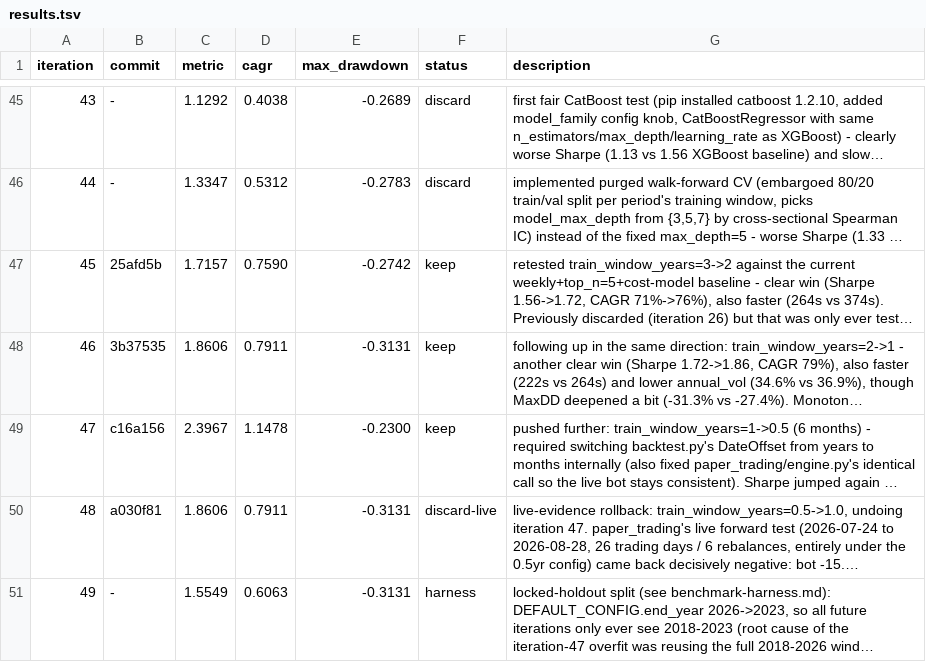
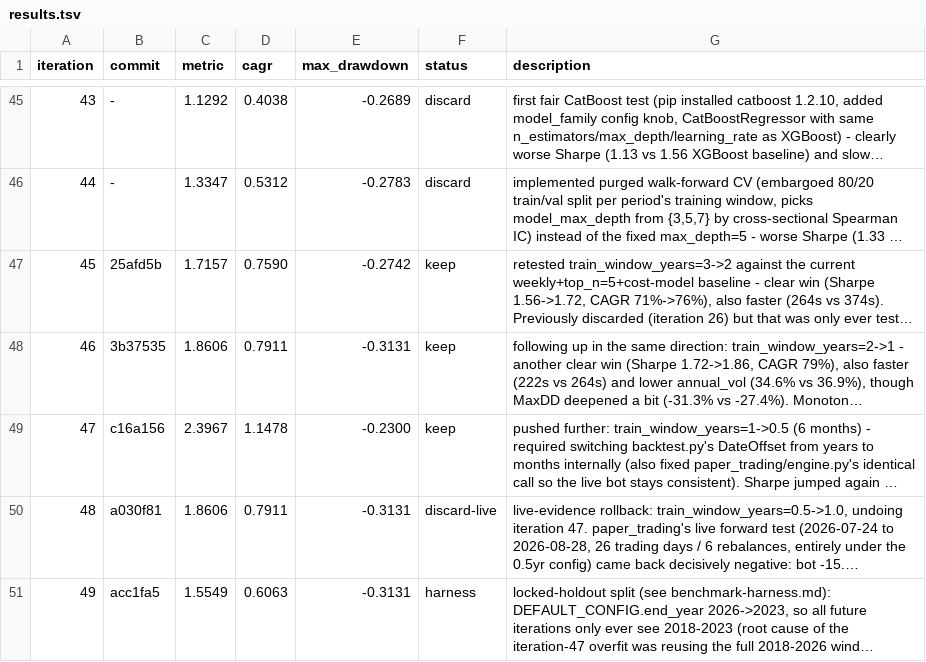
Before and after one commit to lucapflittner/Aktienbot, a TSV file: autoresearch/results.tsv, drawn as a sheet; only a part is shown, gaps mark what is left out; long unchanged cells end in …; the diff names each change by its address in the sheet, - before the commit and + after, or states it on an @@ line.

Commit message:
docs: fill in commit hash for iteration 49 harness log row

```diff
--- a/autoresearch/results.tsv
+++ b/autoresearch/results.tsv
-B51 (commit): -
+B51 (commit): acc1fa5
```
